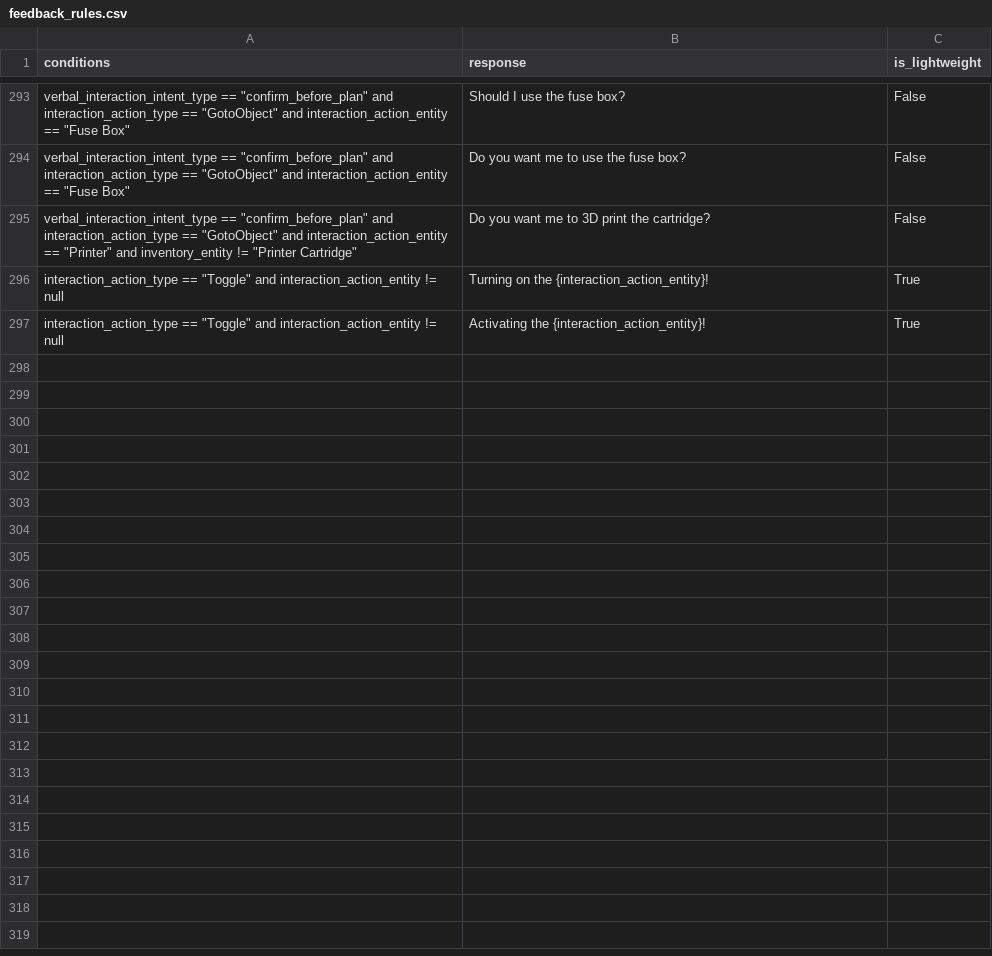
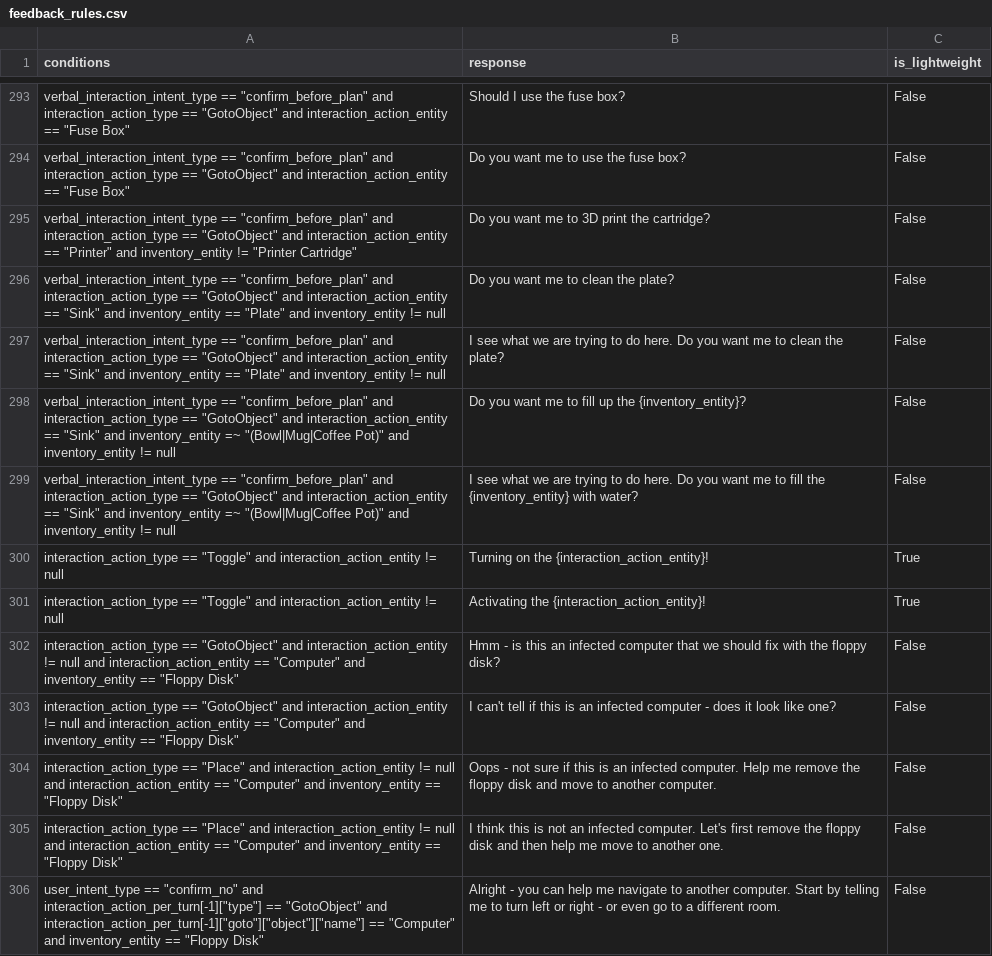
Before and after one commit to emma-heriot-watt/experience-hub, a CSV file: src/emma_experience_hub/constants/simbot/feedback_rules.csv, drawn as a sheet; only a part is shown, gaps mark what is left out; the diff names each change by its address in the sheet, - before the commit and + after, or states it on an @@ line.

Commit message:
feat: improve responses for floppy disk and computer (#413)
<!-- Pull Request description goes here -->
Trying to make them understand what is an infected computer as much as
possible.

Also updated the policy version with the recent hotfix + enable the high
level plans

---

- [x] This PR **has** been tested in the staging environment.
- [ ] This PR altered the decision-making process of the bot and these
alterations have been included in the [Figma
diagram](https://www.figma.com/file/lHucvo4KDMaex98TfgYbNq/Agent-Decision-Making-Process-Implementation?node-id=0%3A1&t=mzKjVjRXdeBty4co-1).

```diff
--- a/src/emma_experience_hub/constants/simbot/feedback_rules.csv
+++ b/src/emma_experience_hub/constants/simbot/feedback_rules.csv
+row 296: verbal_interaction_intent_type == "confirm_before_plan" and interaction_action_type == "GotoObject" and interaction_action_entity == "Sink" and inventory_entity == "Plate" and inventory_entity != null | Do you want me to clean the plate? | False
+row 297: verbal_interaction_intent_type == "confirm_before_plan" and interaction_action_type == "GotoObject" and interaction_action_entity == "Sink" and inventory_entity == "Plate" and inventory_entity != null | I see what we are trying to do here. Do you want me to clean the plate? | False
+row 298: verbal_interaction_intent_type == "confirm_before_plan" and interaction_action_type == "GotoObject" and interaction_action_entity == "Sink" and inventory_entity =~ "(Bowl|Mug|Coffee Pot)" and inventory_entity != null | Do you want me to fill up the {inventory_entity}? | False
+row 299: verbal_interaction_intent_type == "confirm_before_plan" and interaction_action_type == "GotoObject" and interaction_action_entity == "Sink" and inventory_entity =~ "(Bowl|Mug|Coffee Pot)" and inventory_entity != null | I see what we are trying to do here. Do you want me to fill the {inventory_entity} with water? | False
+row 302: interaction_action_type == "GotoObject" and interaction_action_entity != null and interaction_action_entity == "Computer" and inventory_entity == "Floppy Disk" | Hmm - is this an infected computer that we should fix with the floppy disk? | False
+row 303: interaction_action_type == "GotoObject" and interaction_action_entity != null and interaction_action_entity == "Computer" and inventory_entity == "Floppy Disk" | I can't tell if this is an infected computer - does it look like one? | False
+row 304: interaction_action_type == "Place" and interaction_action_entity != null and interaction_action_entity == "Computer" and inventory_entity == "Floppy Disk" | Oops - not sure if this is an infected computer. Help me remove the floppy disk and move to another computer. | False
+row 305: interaction_action_type == "Place" and interaction_action_entity != null and interaction_action_entity == "Computer" and inventory_entity == "Floppy Disk" | I think this is not an infected computer. Let's first remove the floppy disk and then help me move to another one. | False
+row 306: user_intent_type == "confirm_no" and interaction_action_per_turn[-1]["type"] == "GotoObject" and interaction_action_per_turn[-1]["goto"]["object"]["name"] == "Computer" and inventory_entity == "Floppy Disk" | Alright - you can help me navigate to another computer. Start by telling me to turn left or right - or even go to a different room. | False
```
Also changed, not shown: 2 other files.
